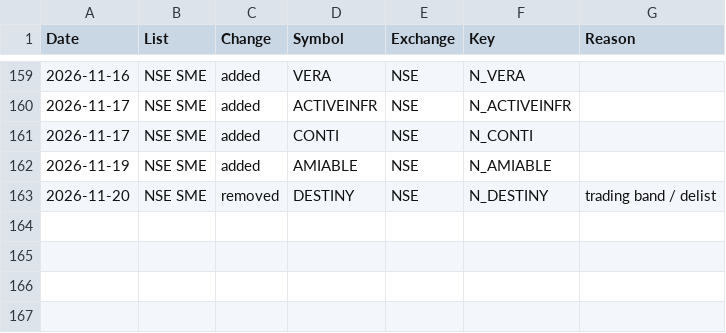
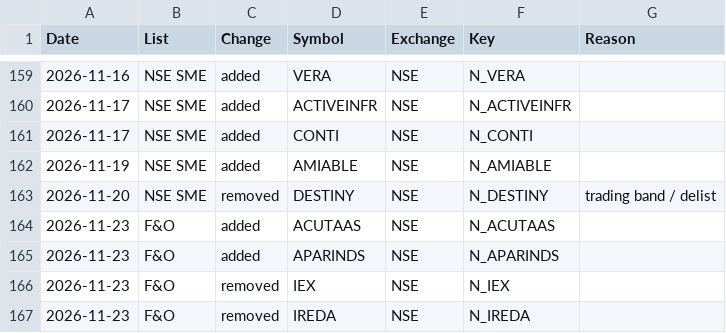
Before and after one commit to dushyantsaini101/nse-scanner, a CSV file: data/list_changes.csv, drawn as a sheet; only a part is shown, gaps mark what is left out.

```diff
--- a/data/list_changes.csv
+++ b/data/list_changes.csv
@@ -163 +163,5 @@ Date,List,Change,Symbol,Exchange,Key,Reason
 2026-11-20,NSE SME,removed,DESTINY,NSE,N_DESTINY,trading band / delist
+2026-11-23,F&O,added,ACUTAAS,NSE,N_ACUTAAS,
+2026-11-23,F&O,added,APARINDS,NSE,N_APARINDS,
+2026-11-23,F&O,removed,IEX,NSE,N_IEX,
+2026-11-23,F&O,removed,IREDA,NSE,N_IREDA,
```
Also changed, not shown: data/adjustments.csv, 6 other files.
